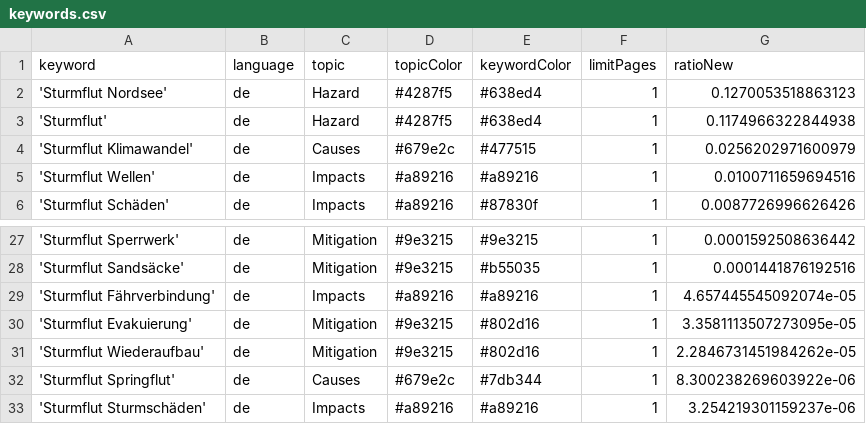
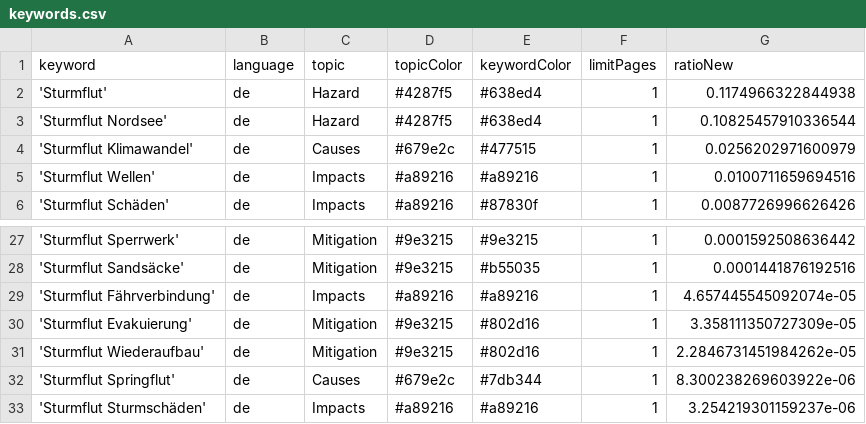
Before and after one commit to MomoMusic/surgeIsComing, a CSV file: keywords.csv, drawn as a sheet; only a part is shown, gaps mark what is left out.

Commit message:
Commit from GitHub Actions (harvest:0.0)

```diff
--- a/keywords.csv
+++ b/keywords.csv
@@ -1,4 +1,4 @@
 keyword,language,topic,topicColor,keywordColor,limitPages,ratioNew
-'Sturmflut Nordsee',de,Hazard,#4287f5,#638ed4,1,0.1270053518863123
 'Sturmflut',de,Hazard,#4287f5,#638ed4,1,0.1174966322844938
+'Sturmflut Nordsee',de,Hazard,#4287f5,#638ed4,1,0.10825457910336544
 'Sturmflut Klimawandel',de,Causes,#679e2c,#477515,1,0.0256202971600979
@@ -29,3 +29,3 @@ keyword,language,topic,topicColor,keywordColor,limitPages,ratioNew
 'Sturmflut Fährverbindung',de,Impacts,#a89216,#a89216,1,4.657445545092074e-05
-'Sturmflut Evakuierung',de,Mitigation,#9e3215,#802d16,1,3.3581113507273095e-05
+'Sturmflut Evakuierung',de,Mitigation,#9e3215,#802d16,1,3.358111350727309e-05
 'Sturmflut Wiederaufbau',de,Mitigation,#9e3215,#802d16,1,2.2846731451984262e-05
```
